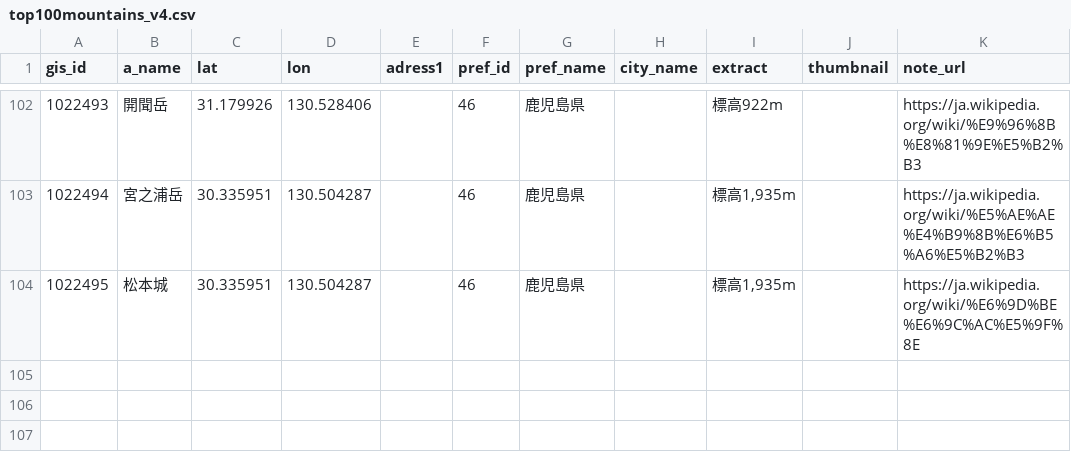
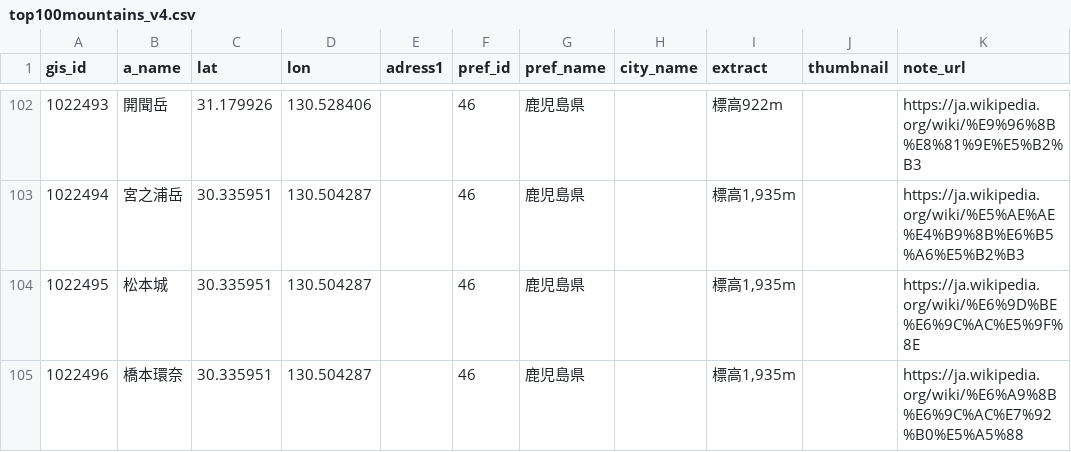
Before and after one commit to kobitworks/mountain_stamps, a CSV file: dat/top100mountains_v4.csv, drawn as a sheet; only a part is shown, gaps mark what is left out; the diff names each change by its address in the sheet, - before the commit and + after, or states it on an @@ line.

Commit message:
no message

```diff
--- a/dat/top100mountains_v4.csv
+++ b/dat/top100mountains_v4.csv
+row 105: 1022496 | 橋本環奈 | 30.335951 | 130.504287 |  | 46 | 鹿児島県 |  | 標高1,935m |  | https://ja.wikipedia.org/wiki/%E6%A9%8B%E6%9C%AC%E7%92%B0%E5%A5%88
```
